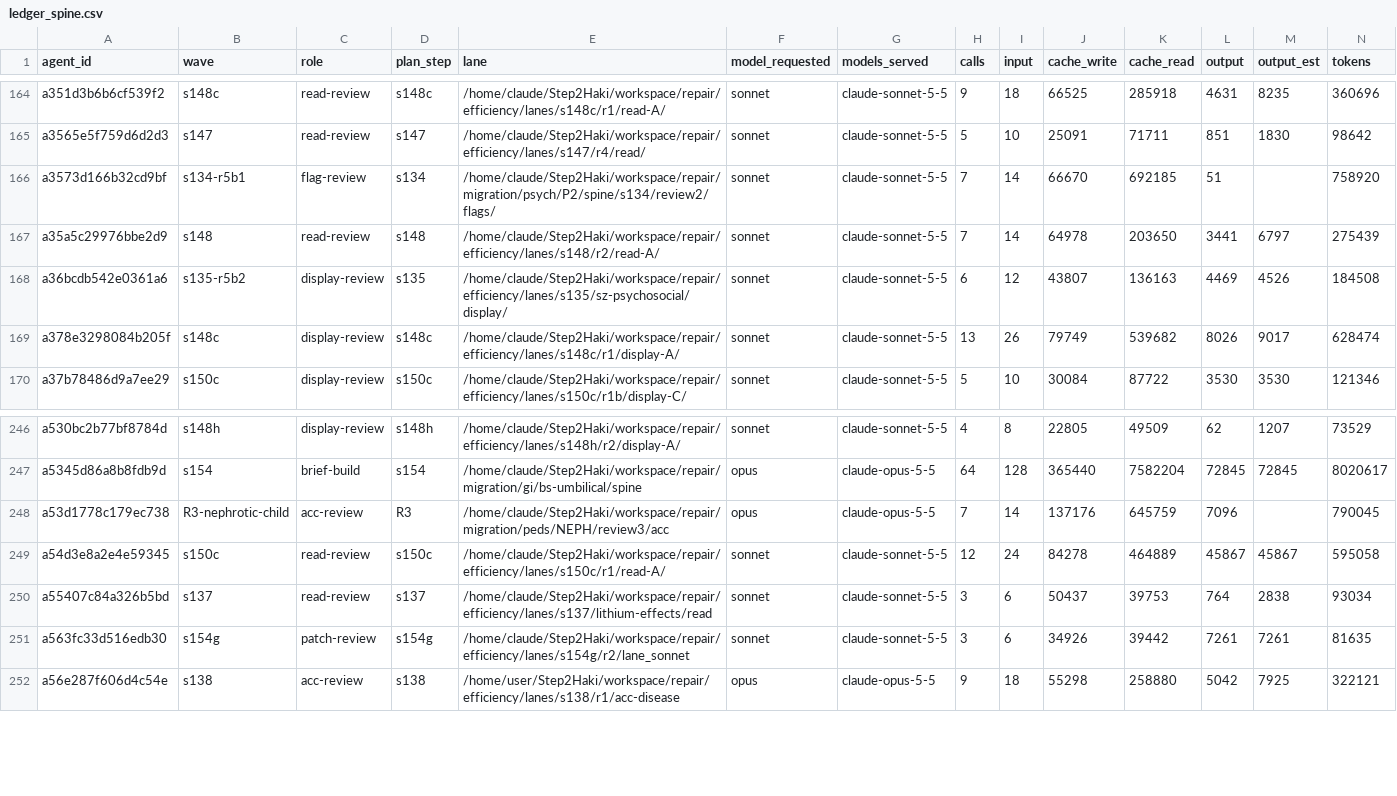
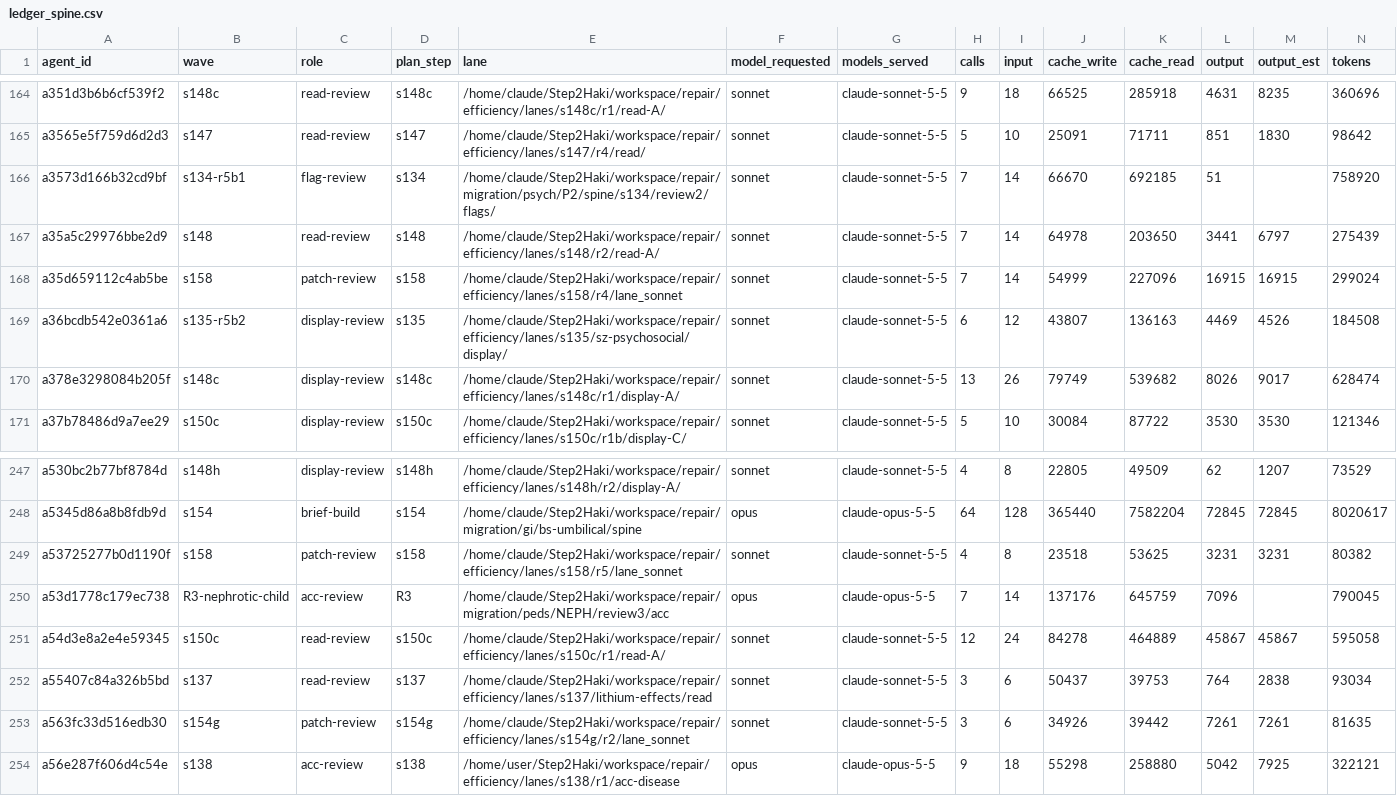
Before and after one commit to DrSaturnn/Step2Haki, a CSV file: workspace/repair/efficiency/ledger_spine.csv, drawn as a sheet; only a part is shown, gaps mark what is left out; rows hold the shown columns only; the diff names each change by its address in the sheet, - before the commit and + after, or states it on an @@ line.

```diff
--- a/workspace/repair/efficiency/ledger_spine.csv
+++ b/workspace/repair/efficiency/ledger_spine.csv
+row 168: a35d659112c4ab5be | s158 | patch-review | s158 | /home/claude/Step2Haki/workspace/repair/efficiency/lanes/s158/r4/lane_sonnet | sonnet | claude-sonnet-5-5 | 7 | 14 | 54999 | 227096 | 16915 | 16915 | 299024
+row 249: a53725277b0d1190f | s158 | patch-review | s158 | /home/claude/Step2Haki/workspace/repair/efficiency/lanes/s158/r5/lane_sonnet | sonnet | claude-sonnet-5-5 | 4 | 8 | 23518 | 53625 | 3231 | 3231 | 80382
```
Also changed, not shown: 2 other files.
